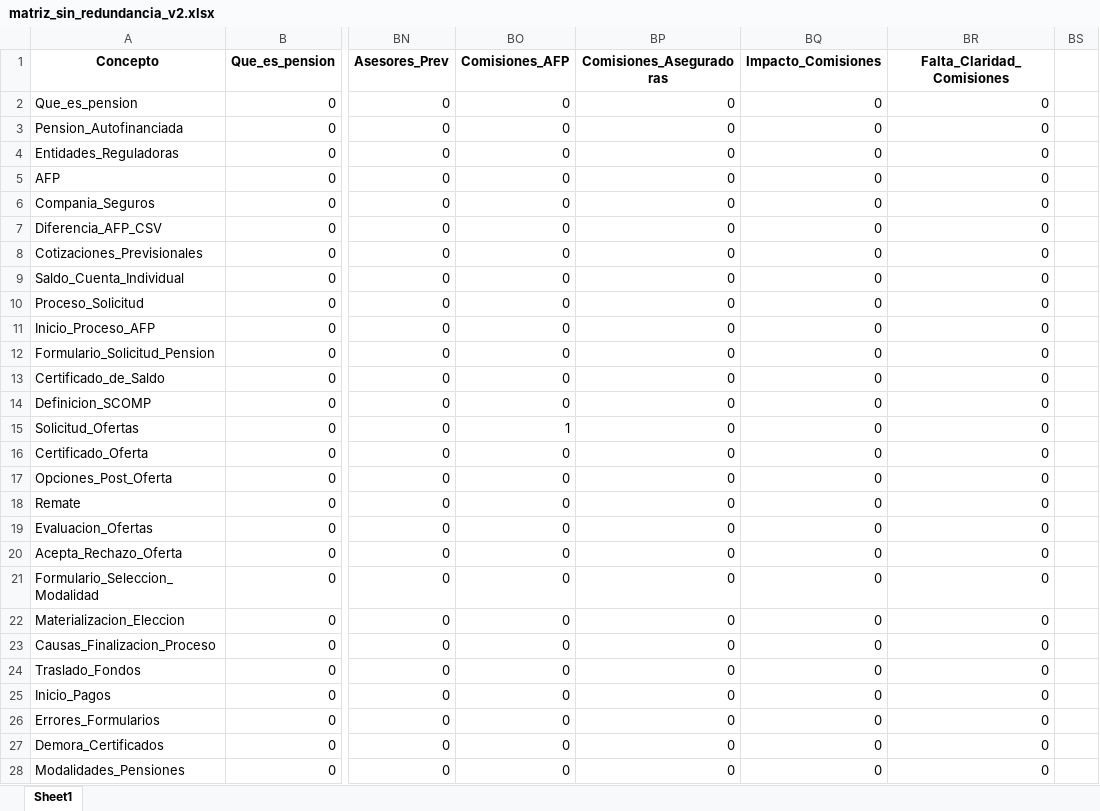
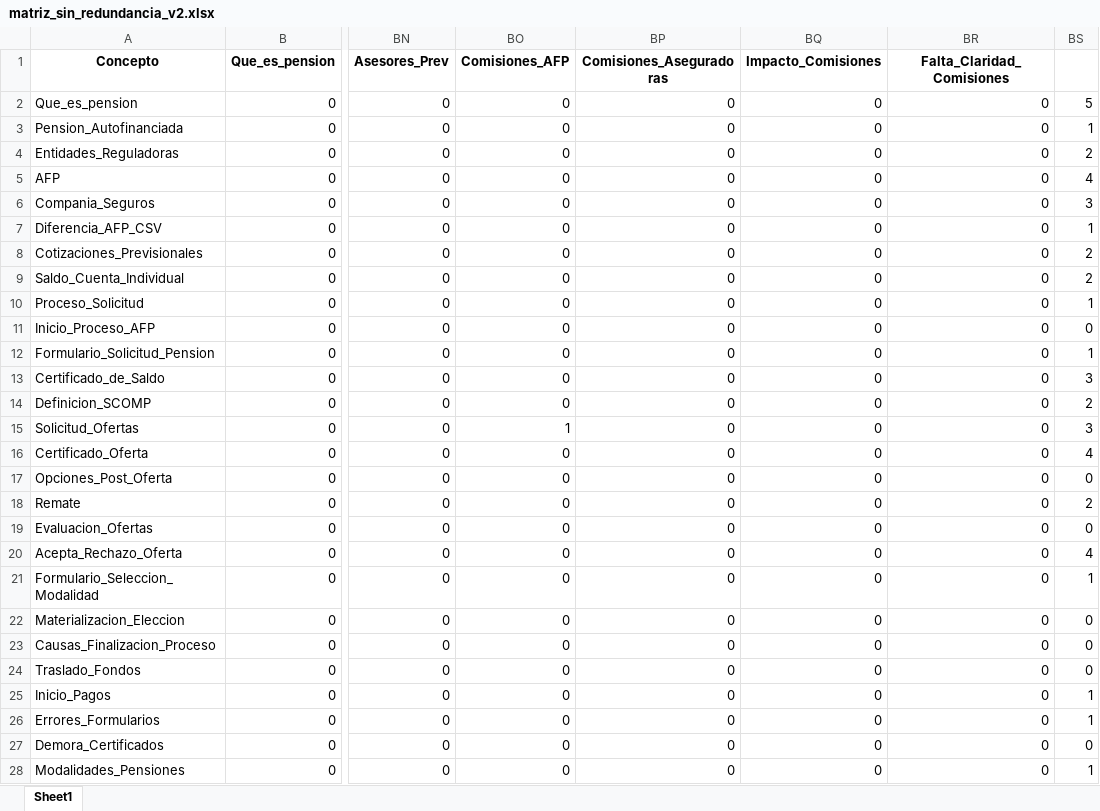
Before and after one commit to cutrerasc/Tesis-Doctorado, an Excel workbook: Modelo/datos/Intermedias/matriz_sin_redundancia_v2.xlsx, sheet Sheet1, drawn as a sheet; only a part is shown, gaps mark what is left out; values as stored, in another font and other column widths than the file's, no borders; the diff covers the shown part only; the diff names each change by its address in the sheet, - before the commit and + after, or states it on an @@ line.

Commit message:
Refactor code structure for improved readability and maintainability
Adds pension portal UI and enhances content structure

Introduces a new pension portal interface with various topics and
interactive popups for improved user experience. Updates the pension
concept explanation with a detailed infographic and additional
resources. Adds a script to manage popups and implement navigation
logic, including a timer-based "Continue" button.

Refactors group assignment logic to handle multiple profiles
effectively. Enhances CSS for scoped styling of new content. Renames
and updates data files for consistency. Improves maintainability and
readability across the codebase.

```diff
--- a/Modelo/datos/Intermedias/matriz_sin_redundancia_v2.xlsx (sheet Sheet1)
+++ b/Modelo/datos/Intermedias/matriz_sin_redundancia_v2.xlsx (sheet Sheet1)
-BS2: (empty)
+BS2: 5
-BS3: (empty)
+BS3: 1
-BS4: (empty)
+BS4: 2
-BS5: (empty)
+BS5: 4
-BS6: (empty)
+BS6: 3
-BS7: (empty)
+BS7: 1
-BS8:BS9: (empty)
+BS8:BS9: 2
-BS10: (empty)
+BS10: 1
-BS11: (empty)
+BS11: 0
-BS12: (empty)
+BS12: 1
-BS13: (empty)
+BS13: 3
-BS14: (empty)
+BS14: 2
-BS15: (empty)
+BS15: 3
-BS16: (empty)
+BS16: 4
-BS17: (empty)
+BS17: 0
-BS18: (empty)
+BS18: 2
-BS19: (empty)
+BS19: 0
-BS20: (empty)
+BS20: 4
-BS21: (empty)
+BS21: 1
-BS22:BS24: (empty)
+BS22:BS24: 0
-BS25:BS26: (empty)
+BS25:BS26: 1
-BS27: (empty)
+BS27: 0
-BS28: (empty)
+BS28: 1
```
Also changed, not shown: 1 added row and 42 edited cells elsewhere in this sheet, Modelo/datos/Raw_Data/Matriz_de_Adyacencia_Pensiones_validada_NO_TOCAR.xlsx, 8 other files.
